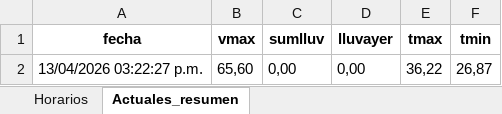
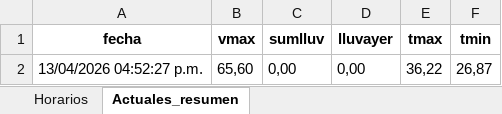
Before and after one commit to asoto59g/Scraper_Meteo, an Excel workbook: salida_csv/lib07_tablas.xlsx, sheet Actuales_resumen, drawn as a sheet; values as stored, in another font and other column widths than the file's, no borders; the diff names each change by its address in the sheet, - before the commit and + after, or states it on an @@ line.

```diff
--- a/salida_csv/lib07_tablas.xlsx (sheet Actuales_resumen)
+++ b/salida_csv/lib07_tablas.xlsx (sheet Actuales_resumen)
-A2 (fecha): 13/04/2026 03:22:27 p.m.
+A2 (fecha): 13/04/2026 04:52:27 p.m.
```
Also changed, not shown: sheet Horarios, 4 other files.
